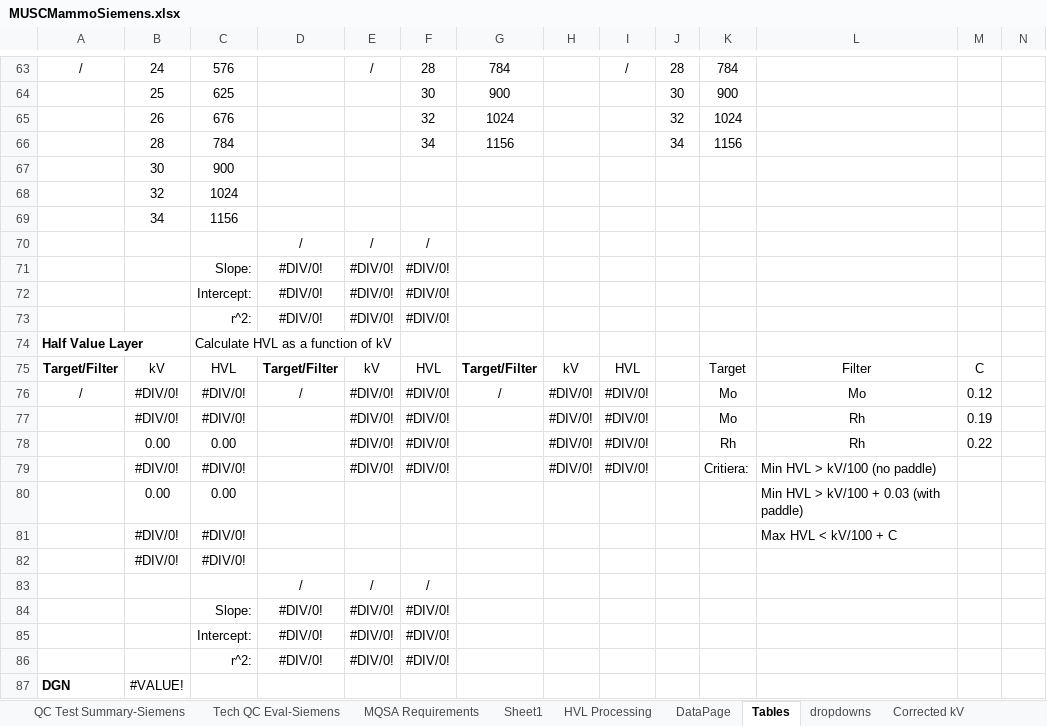
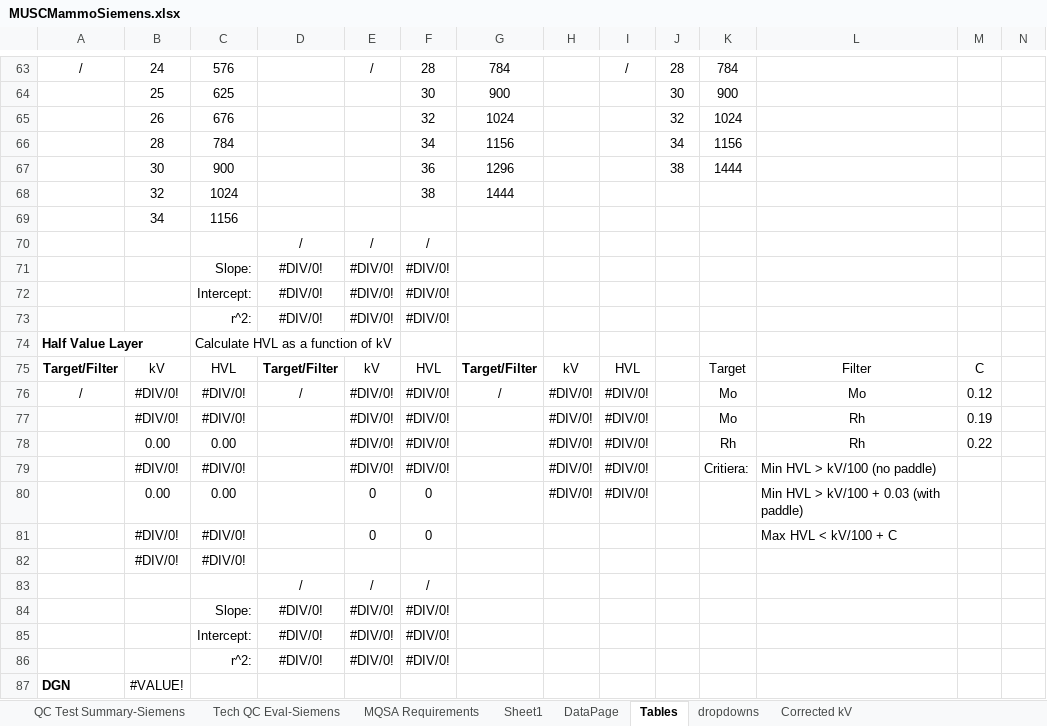
Before and after one commit to imabug/EquipTestingSpreadsheets, an Excel workbook: MUSCMammoSiemens.xlsx, sheet Tables, drawn as a sheet; only a part is shown, gaps mark what is left out; values as stored, in another font and other column widths than the file's, no borders; charts and pictures not drawn; removed rows and columns are numbered as before the commit, all else as after; rows hold the shown columns only; the diff names each change by its address in the sheet, - before the commit and + after, or states it on an @@ line.

Commit message:
Formatting changes
Add more conditional formats
Condense generator data section
Remove HVL processing tab

```diff
--- a/MUSCMammoSiemens.xlsx (sheet Tables)
+++ b/MUSCMammoSiemens.xlsx (sheet Tables)
-sheet tab: HVL Processing
-row 67:  | 30 | 900
-row 68:  | 32 | 1024
+row 67:  | 30 | 900 |  |  | 36 | 1296 |  |  | 38 | 1444
+row 68:  | 32 | 1024 |  |  | 38 | 1444
-row 80:  | 0.00 | 0.00 |  |  |  |  |  |  |  |  | Min HVL > kV/100 + 0.03 (with paddle)
+row 80:  | 0.00 | 0.00 |  | 0 | 0 |  | #DIV/0! | #DIV/0! |  |  | Min HVL > kV/100 + 0.03 (with paddle)
-E81: (empty)
+E81: 0
-F81: (empty)
+F81: 0
```
Also changed, not shown: sheet Sheet1, sheet Tech QC Eval-Siemens, sheet QC Test Summary-Siemens, formulas that keep their value, charts or pictures.
